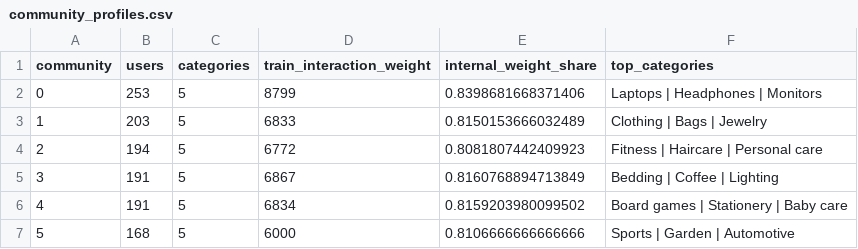
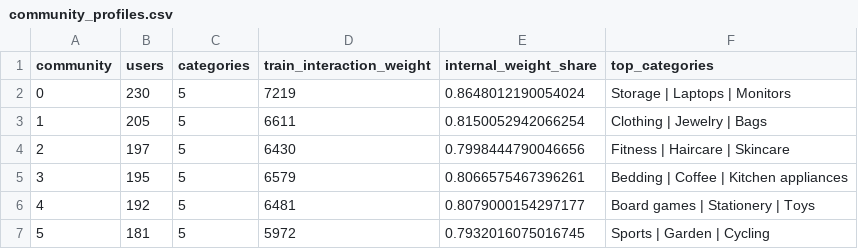
Before and after one commit to parisaMSTFV/community-detection, a CSV file: reports/community_profiles.csv, drawn as a sheet.

```diff
--- a/reports/community_profiles.csv
+++ b/reports/community_profiles.csv
@@ -1,7 +1,7 @@
 community,users,categories,train_interaction_weight,internal_weight_share,top_categories
-0,253,5,8799,0.8398681668371406,Laptops | Headphones | Monitors
-1,203,5,6833,0.8150153666032489,Clothing | Bags | Jewelry
-2,194,5,6772,0.8081807442409923,Fitness | Haircare | Personal care
-3,191,5,6867,0.8160768894713849,Bedding | Coffee | Lighting
-4,191,5,6834,0.8159203980099502,Board games | Stationery | Baby care
-5,168,5,6000,0.8106666666666666,Sports | Garden | Automotive
+0,230,5,7219,0.8648012190054024,Storage | Laptops | Monitors
+1,205,5,6611,0.8150052942066254,Clothing | Jewelry | Bags
+2,197,5,6430,0.7998444790046656,Fitness | Haircare | Skincare
+3,195,5,6579,0.8066575467396261,Bedding | Coffee | Kitchen appliances
+4,192,5,6481,0.8079000154297177,Board games | Stationery | Toys
+5,181,5,5972,0.7932016075016745,Sports | Garden | Cycling
```
Also changed, not shown: data/synthetic_interactions.csv, reports/family_profile_matrix.csv, 45 other files.
